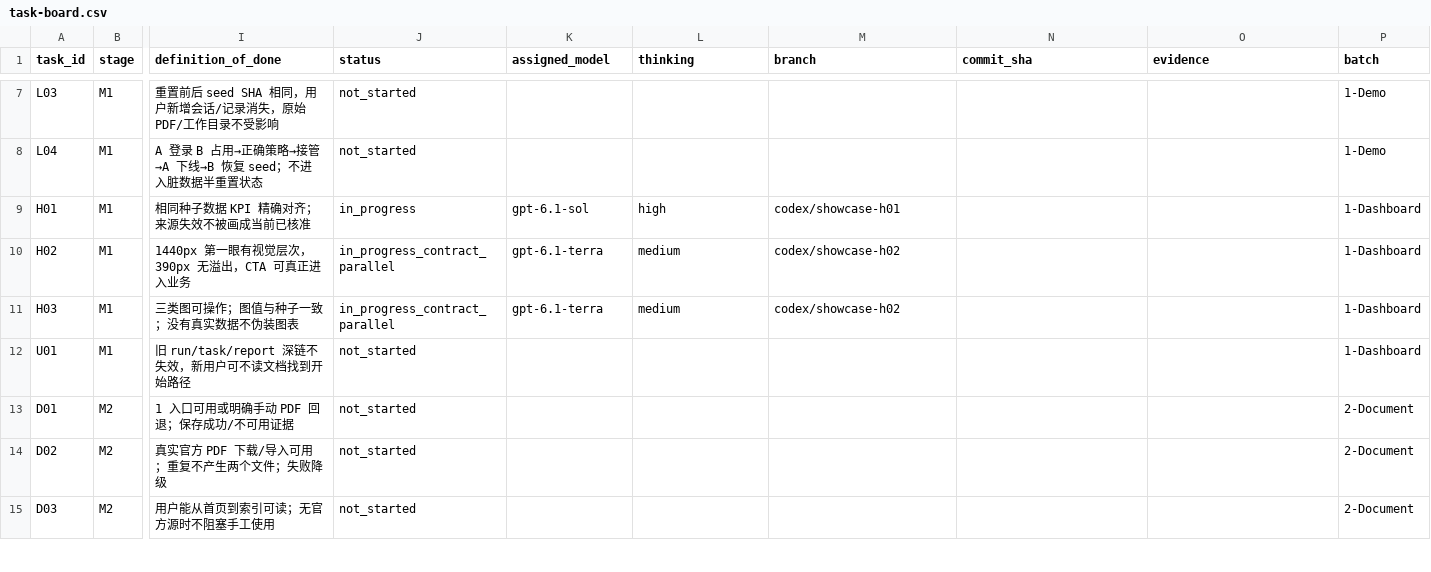
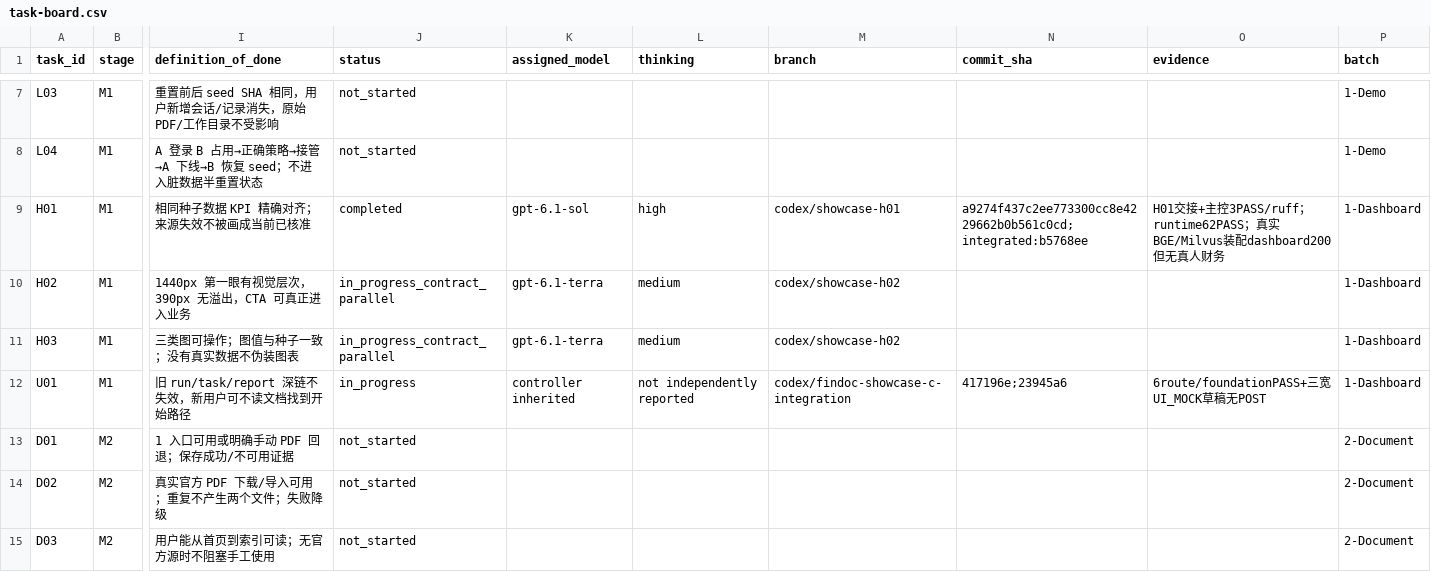
Before and after one commit to aning0922/findoc-agent, a CSV file: docs/showcase/task-board.csv, drawn as a sheet; only a part is shown, gaps mark what is left out; the diff names each change by its address in the sheet, - before the commit and + after, or states it on an @@ line.

Commit message:
feat(showcase): wire dashboard into generation-bound runtime

```diff
--- a/docs/showcase/task-board.csv
+++ b/docs/showcase/task-board.csv
-J9 (status): in_progress
+J9 (status): completed
-N9 (commit_sha): (empty)
+N9 (commit_sha): a9274f437c2ee773300cc8e4229662b0b561c0cd;integrated:b5768ee
-O9 (evidence): (empty)
+O9 (evidence): H01交接+主控3PASS/ruff；runtime62PASS；真实BGE/Milvus装配dashboard200但无真人财务
-J12 (status): not_started
+J12 (status): in_progress
-K12 (assigned_model): (empty)
+K12 (assigned_model): controller inherited
-L12 (thinking): (empty)
+L12 (thinking): not independently reported
-M12 (branch): (empty)
+M12 (branch): codex/findoc-showcase-c-integration
-N12 (commit_sha): (empty)
+N12 (commit_sha): 417196e;23945a6
-O12 (evidence): (empty)
+O12 (evidence): 6route/foundationPASS+三宽UI_MOCK草稿无POST
```
Also changed, not shown: 3 other files.
